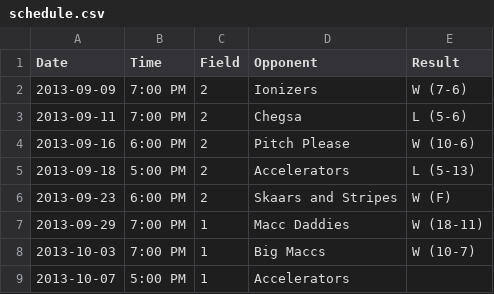
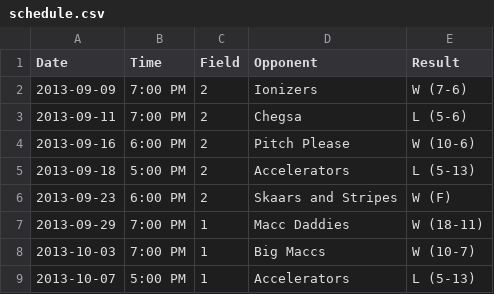
Before and after one commit to vubiostat/softball-stats, a CSV file: 2013fall/schedule.csv, drawn as a sheet.

```diff
--- a/2013fall/schedule.csv
+++ b/2013fall/schedule.csv
@@ -8,2 +8,2 @@ Date, Time, Field, Opponent, Result
 2013-10-03, 7:00 PM, 1, Big Maccs, W (10-7)
-2013-10-07, 5:00 PM, 1, Accelerators,
+2013-10-07, 5:00 PM, 1, Accelerators, L (5-13)
```
Also changed, not shown: 12 other files.
